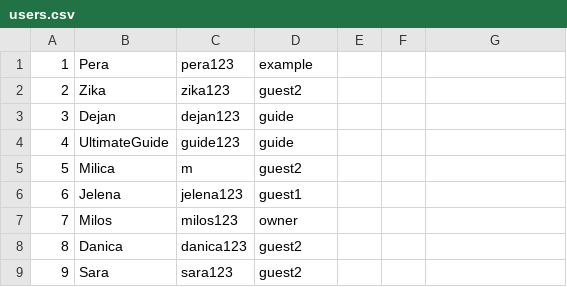
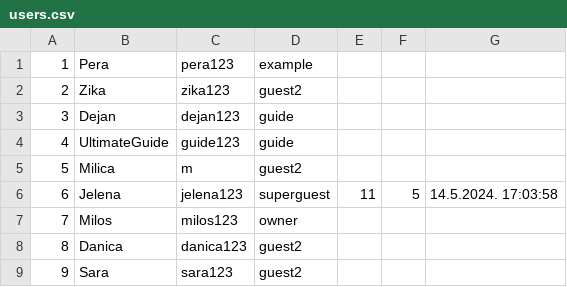
Before and after one commit to mil184/SIMS-tim-B, a CSV file: SIMS-Initial-Project-main/InitialProject/InitialProject/Resources/Data/users.csv, drawn as a sheet.

```diff
--- a/SIMS-Initial-Project-main/InitialProject/InitialProject/Resources/Data/users.csv
+++ b/SIMS-Initial-Project-main/InitialProject/InitialProject/Resources/Data/users.csv
@@ -5,3 +5,3 @@
 5|Milica|m|guest2|||
-6|Jelena|jelena123|guest1|||
+6|Jelena|jelena123|superguest|11|5|14.5.2024. 17:03:58
 7|Milos|milos123|owner|||
```
Also changed, not shown: SIMS-Initial-Project-main/InitialProject/InitialProject/Resources/Data/accommodationReservations.csv, 17 other files.
